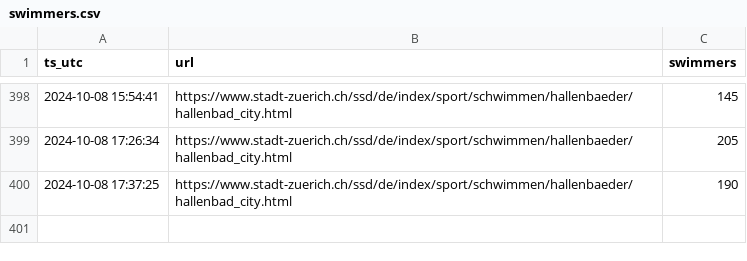
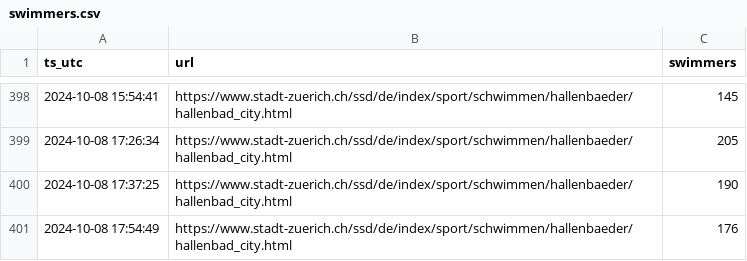
Before and after one commit to philshem/badi-scrape, a CSV file: data/swimmers.csv, drawn as a sheet; only a part is shown, gaps mark what is left out; the diff names each change by its address in the sheet, - before the commit and + after, or states it on an @@ line.

```diff
--- a/data/swimmers.csv
+++ b/data/swimmers.csv
+row 401: 2024-10-08 17:54:49 | https://www.stadt-zuerich.ch/ssd/de/index/sport/schwimmen/hallenbaeder/hallenbad_city.html | 176
```
Also changed, not shown: data/swimmers_heatmap_data.csv, 1 other file.
